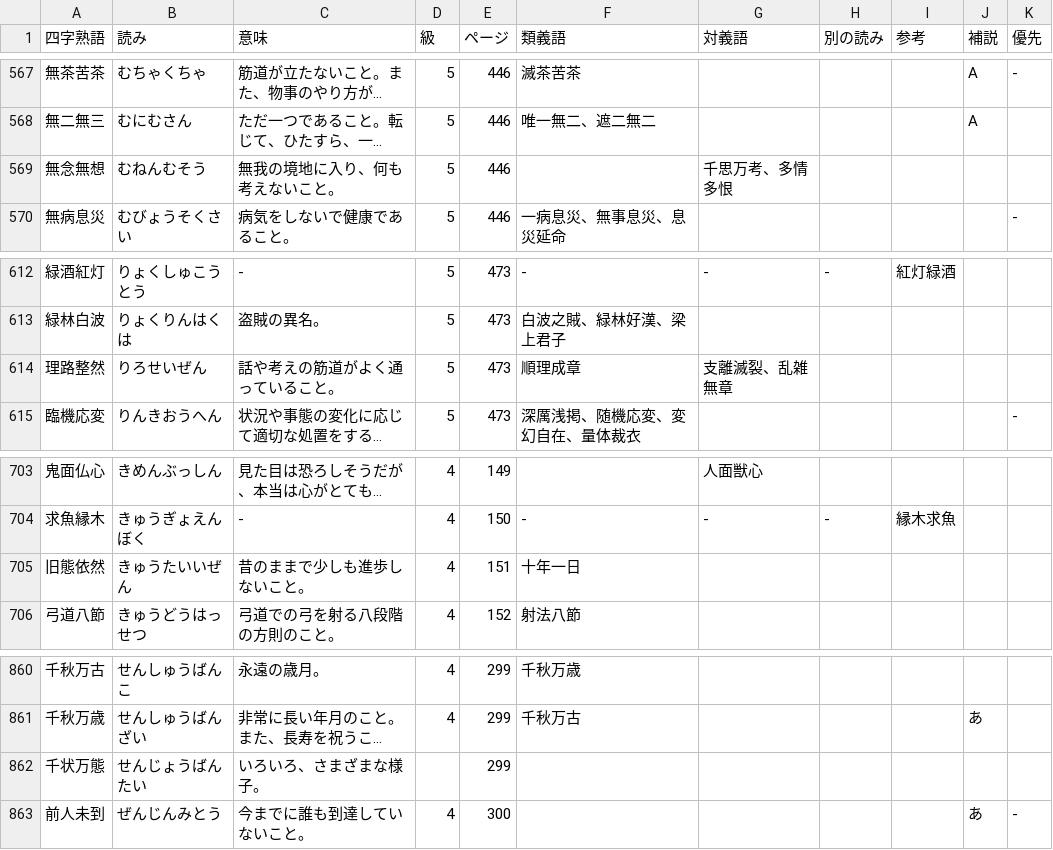
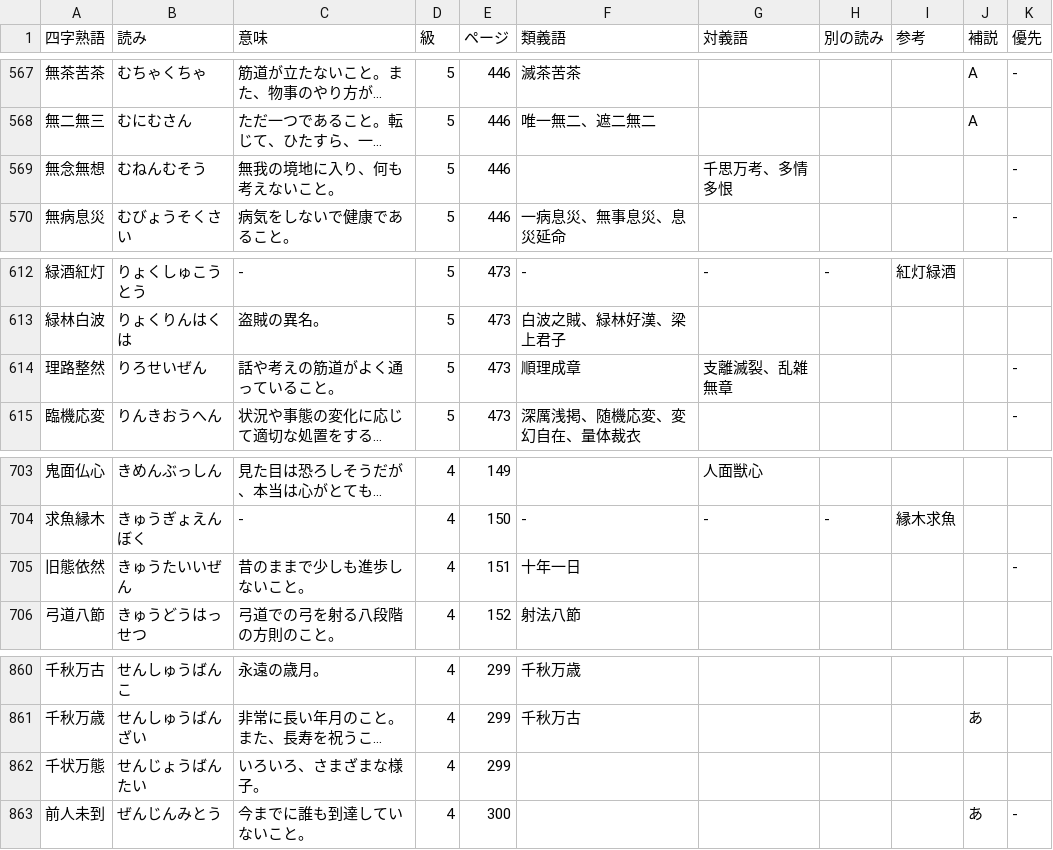
Before and after one commit to jdwebdev/kanjiapp, a TSV file: tsv/漢字アプリ - 四字熟語.tsv, drawn as a sheet; only a part is shown, gaps mark what is left out; long unchanged cells end in …; the diff covers the shown part only; the diff names each change by its address in the sheet, - before the commit and + after, or states it on an @@ line.

```diff
--- a/tsv/漢字アプリ - 四字熟語.tsv
+++ b/tsv/漢字アプリ - 四字熟語.tsv
-K569 (優先): (empty)
+K569 (優先): -
-K614 (優先): (empty)
+K614 (優先): -
-K705 (優先): (empty)
+K705 (優先): -
-D862 (級): (empty)
+D862 (級): 4
```
Also changed, not shown: 17 added rows and 5 edited cells elsewhere in this file, 3 other files.
